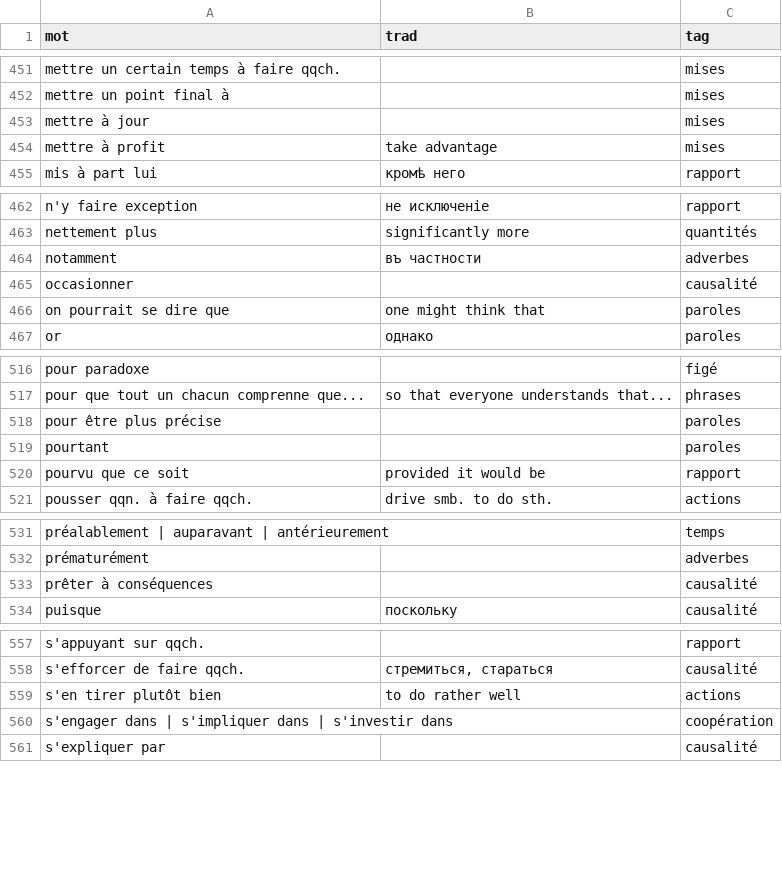
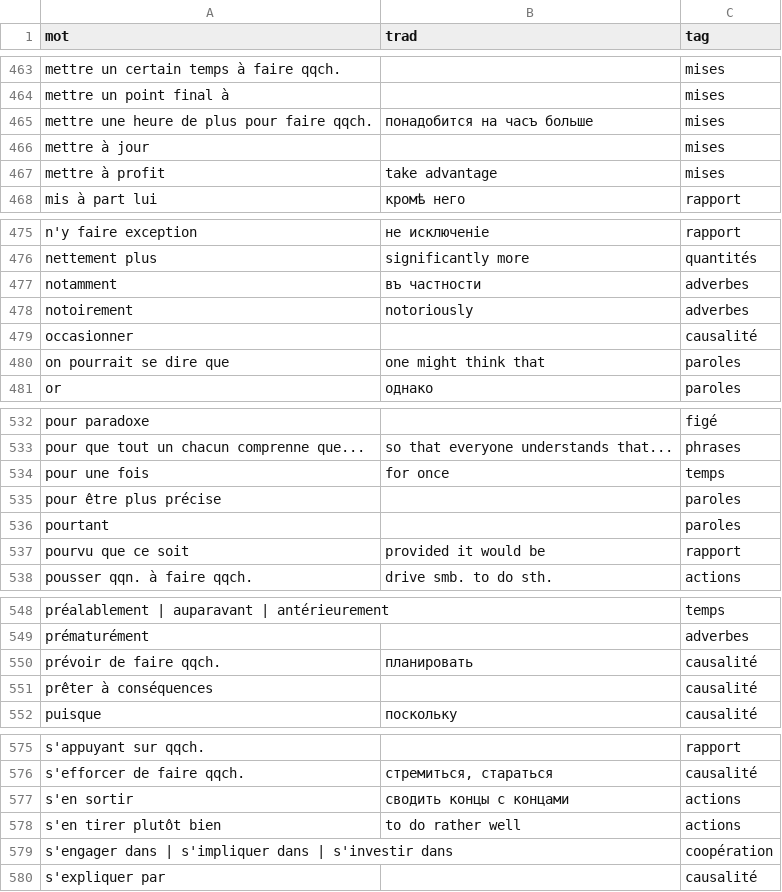
Before and after one commit to sologuboved/fr_collocations, a CSV file: collocations.csv, drawn as a sheet; only a part is shown, gaps mark what is left out; the diff covers the shown part only.

```diff
--- a/collocations.csv
+++ b/collocations.csv
@@ -452,2 +464,3 @@ mettre un certain temps à faire qqch.,,mises
 mettre un point final à,,mises
+mettre une heure de plus pour faire qqch.,понадобится на часъ больше,mises
 mettre à jour,,mises
@@ -464,2 +477,3 @@ nettement plus,significantly more,quantités
 notamment,въ частности,adverbes
+notoirement,notoriously,adverbes
 occasionner,,causalité
@@ -517,2 +533,3 @@ pour paradoxe,,figé
 pour que tout un chacun comprenne que...,so that everyone understands that...,phrases
+pour une fois,for once,temps
 pour être plus précise,,paroles
@@ -532,2 +549,3 @@ préalablement | auparavant | antérieurement,,temps
 prématurément,,adverbes
+prévoir de faire qqch.,планировать,causalité
 prêter à conséquences,,causalité
@@ -558,2 +576,3 @@ s'appuyant sur qqch.,,rapport
 s'efforcer de faire qqch.,"стремиться, стараться",causalité
+s'en sortir,сводить концы с концами,actions
 s'en tirer plutôt bien,to do rather well,actions
```
Also changed, not shown: 18 added rows and 2 edited cells elsewhere in this file, 1 other file.
